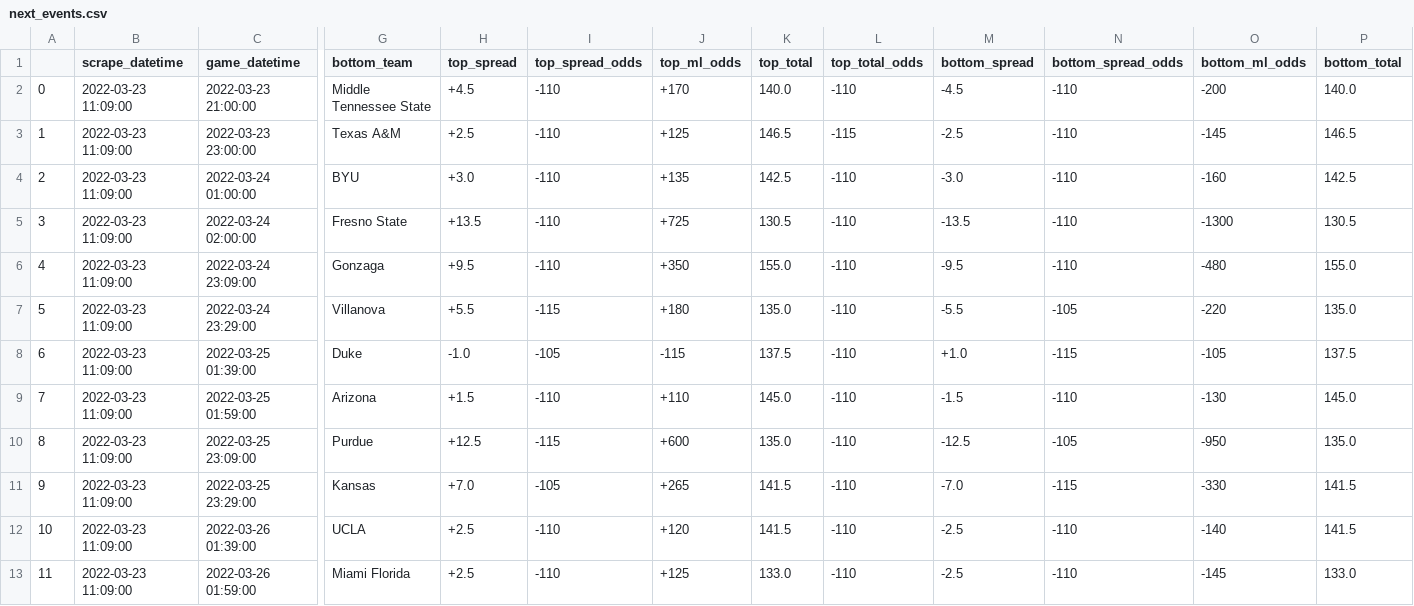
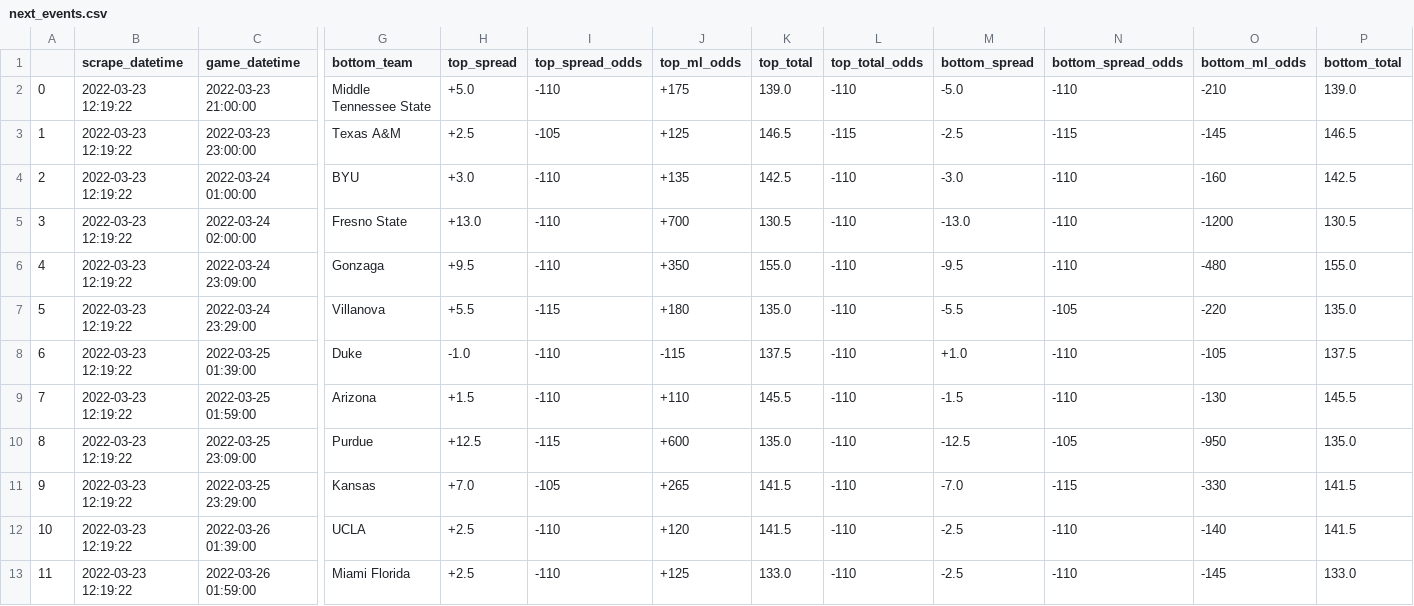
Before and after one commit to rileypeterson/movada, a CSV file: ncaab/data/bovada/next_events.csv, drawn as a sheet; only a part is shown, gaps mark what is left out; the diff names each change by its address in the sheet, - before the commit and + after, or states it on an @@ line.

```diff
--- a/ncaab/data/bovada/next_events.csv
+++ b/ncaab/data/bovada/next_events.csv
-B2:B13 (scrape_datetime): 2022-03-23 11:09:00
+B2:B13 (scrape_datetime): 2022-03-23 12:19:22
-H2 (top_spread): +4.5
+H2 (top_spread): +5.0
-J2 (top_ml_odds): +170
+J2 (top_ml_odds): +175
-K2 (top_total): 140.0
+K2 (top_total): 139.0
-M2 (bottom_spread): -4.5
+M2 (bottom_spread): -5.0
-O2 (bottom_ml_odds): -200
+O2 (bottom_ml_odds): -210
-P2 (bottom_total): 140.0
+P2 (bottom_total): 139.0
-I3 (top_spread_odds): -110
+I3 (top_spread_odds): -105
-N3 (bottom_spread_odds): -110
+N3 (bottom_spread_odds): -115
-H5 (top_spread): +13.5
+H5 (top_spread): +13.0
-J5 (top_ml_odds): +725
+J5 (top_ml_odds): +700
-M5 (bottom_spread): -13.5
+M5 (bottom_spread): -13.0
-O5 (bottom_ml_odds): -1300
+O5 (bottom_ml_odds): -1200
-I8 (top_spread_odds): -105
+I8 (top_spread_odds): -110
-N8 (bottom_spread_odds): -115
+N8 (bottom_spread_odds): -110
-K9 (top_total): 145.0
+K9 (top_total): 145.5
-P9 (bottom_total): 145.0
+P9 (bottom_total): 145.5
```
Also changed, not shown: ncaab/data/bovada/last_events.csv.
